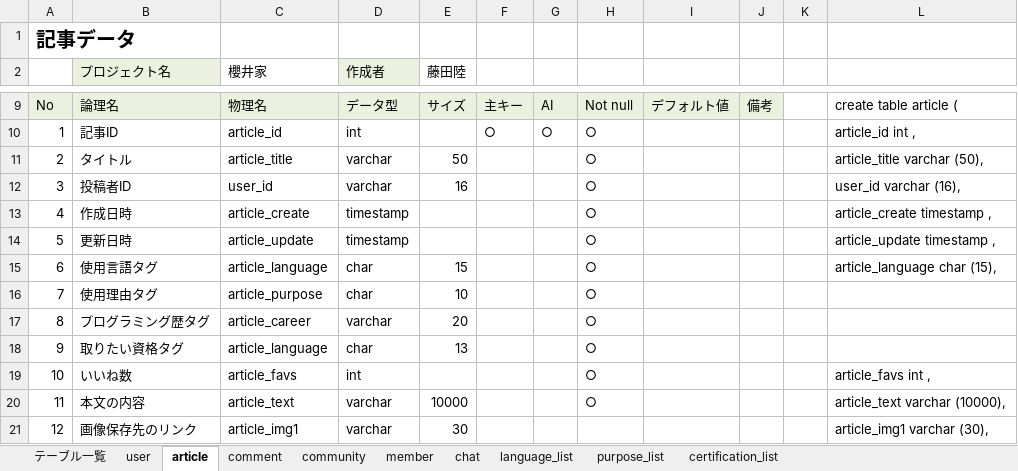
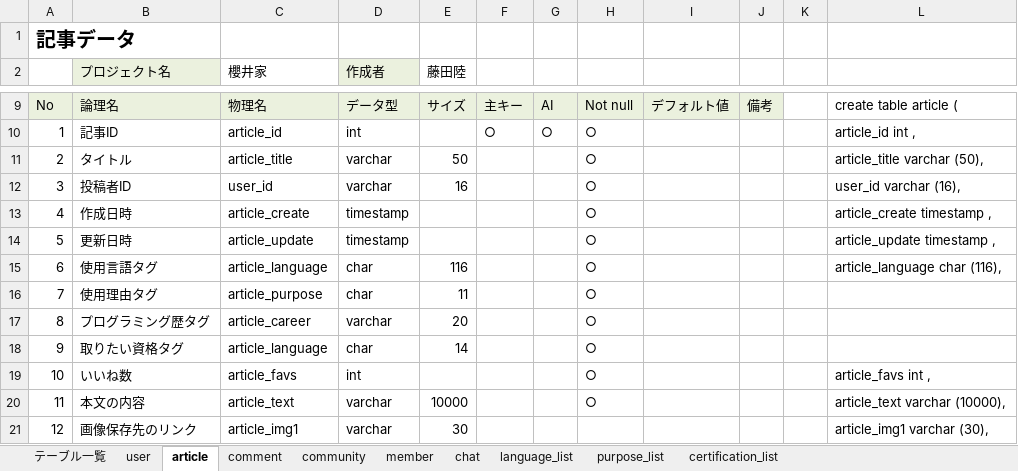
Before and after one commit to dojo2023/D-2, an Excel workbook: doc/d2_DB定義書_櫻井家.xlsx, sheet article, drawn as a sheet; only a part is shown, gaps mark what is left out; values as stored, in another font and other column widths than the file's, no borders; the diff names each change by its address in the sheet, - before the commit and + after, or states it on an @@ line.

```diff
--- a/doc/d2_DB定義書_櫻井家.xlsx (sheet article)
+++ b/doc/d2_DB定義書_櫻井家.xlsx (sheet article)
-E15 (藤田陸): 15
+E15 (藤田陸): 116
-L15: article_language char (15),
+L15: article_language char (116),
-E16 (藤田陸): 10
+E16 (藤田陸): 11
-E18 (藤田陸): 13
+E18 (藤田陸): 14
```
Also changed, not shown: sheet community, 3 other files.
